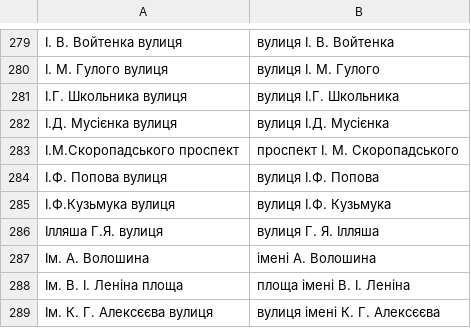
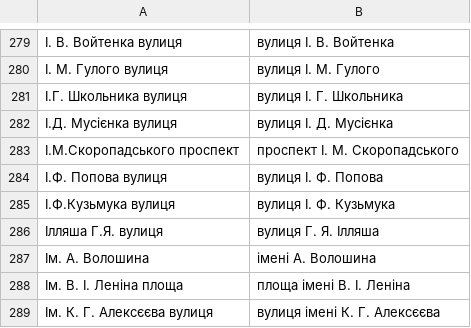
Before and after one commit to mellangr/mellangr.github.io, a TSV file: assets/streets/ініціали.tsv, drawn as a sheet; only a part is shown, gaps mark what is left out.

Commit message:
ініціали доробка

```diff
--- a/assets/streets/ініціали.tsv
+++ b/assets/streets/ініціали.tsv
@@ -280,7 +280,7 @@
 І. М. Гулого вулиця	вулиця І. М. Гулого
-І.Г. Школьника вулиця	вулиця І.Г. Школьника
-І.Д. Мусієнка вулиця	вулиця І.Д. Мусієнка
+І.Г. Школьника вулиця	вулиця І. Г. Школьника
+І.Д. Мусієнка вулиця	вулиця І. Д. Мусієнка
 І.М.Скоропадського проспект	проспект І. М. Скоропадського
-І.Ф. Попова вулиця	вулиця І.Ф. Попова
-І.Ф.Кузьмука вулиця	вулиця І.Ф. Кузьмука
+І.Ф. Попова вулиця	вулиця І. Ф. Попова
+І.Ф.Кузьмука вулиця	вулиця І. Ф. Кузьмука
 Ілляша Г.Я. вулиця	вулиця Г. Я. Ілляша
```
